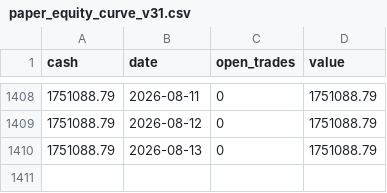
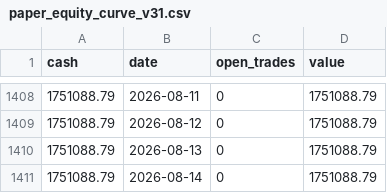
Before and after one commit to Anasmohm/strategy-testing-v2, a CSV file: reports/paper_equity_curve_v31.csv, drawn as a sheet; only a part is shown, gaps mark what is left out.

```diff
--- a/reports/paper_equity_curve_v31.csv
+++ b/reports/paper_equity_curve_v31.csv
@@ -1410 +1410,2 @@ cash,date,open_trades,value
 1751088.79,2026-08-13,0,1751088.79
+1751088.79,2026-08-14,0,1751088.79
```
Also changed, not shown: reports/portfolio_equity_curve.csv, 15 other files.
